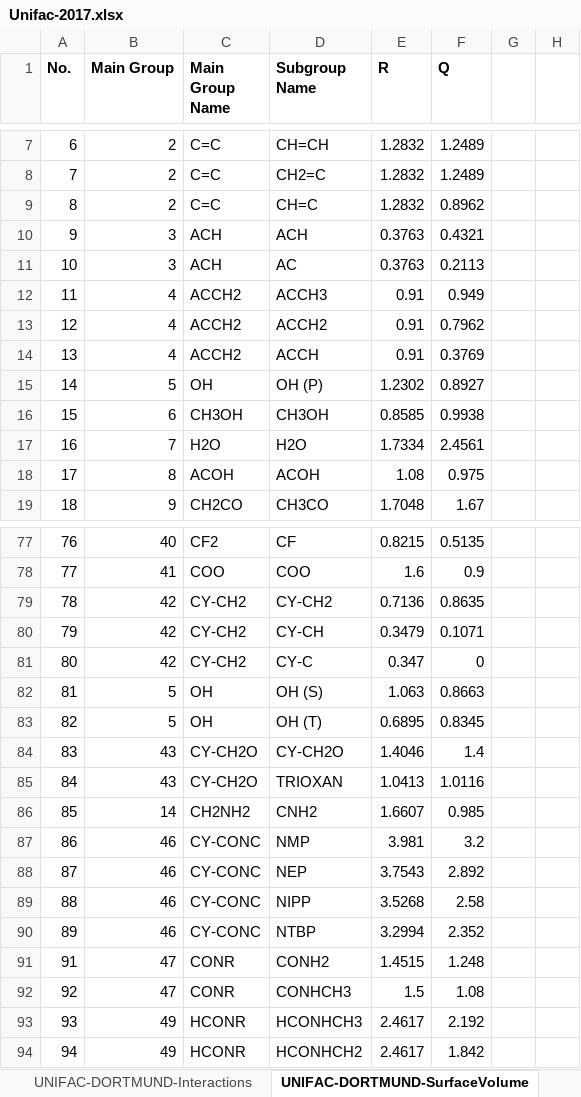
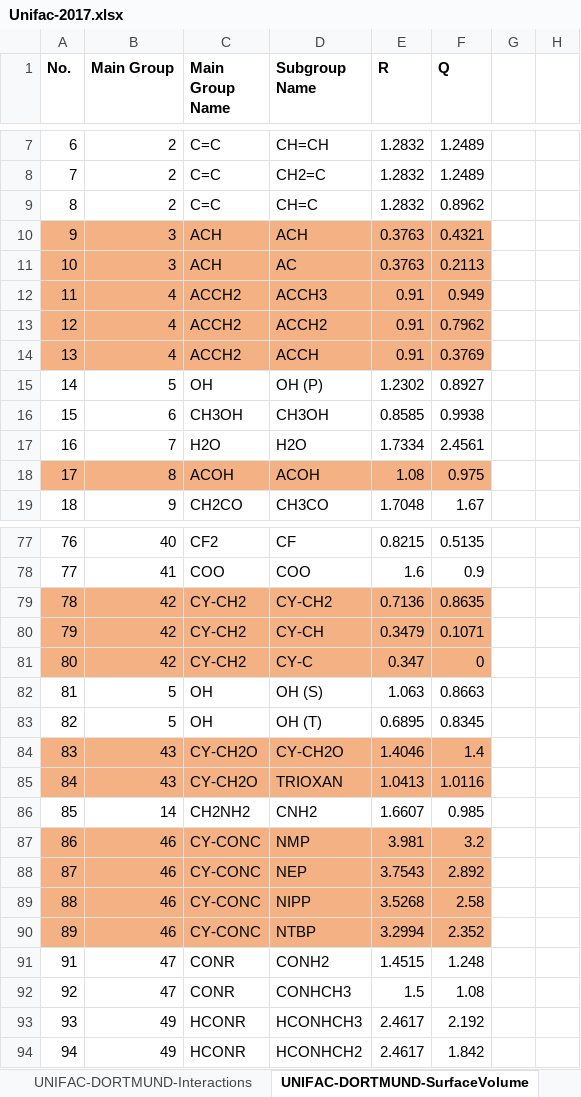
Before and after one commit to kadriand/solvents-camd, an Excel workbook: data/Unifac-2017.xlsx, sheet UNIFAC-DORTMUND-SurfaceVolume, drawn as a sheet; only a part is shown, gaps mark what is left out; values as stored, in another font and other column widths than the file's, no borders; the diff covers the shown part only; the diff names each change by its address in the sheet, - before the commit and + after, or states it on an @@ line.

```diff
--- a/data/Unifac-2017.xlsx (sheet UNIFAC-DORTMUND-SurfaceVolume)
+++ b/data/Unifac-2017.xlsx (sheet UNIFAC-DORTMUND-SurfaceVolume)
-A10:F14 fill: none
+A10:F14 fill: #F4B183
-A18:F18 fill: none
+A18:F18 fill: #F4B183
-A79:F81 fill: none
+A79:F81 fill: #F4B183
-A84:F85 fill: none
+A84:F85 fill: #F4B183
-A87:F90 fill: none
+A87:F90 fill: #F4B183
```
Also changed, not shown: 1 edited cell and cell formats elsewhere in this sheet, sheet FamilyGroups, data/HukkerikarEnvironmental.xlsx, data/ThermoPropsContributions.xlsx, 19 other files.
